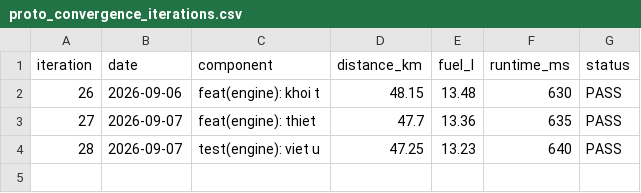
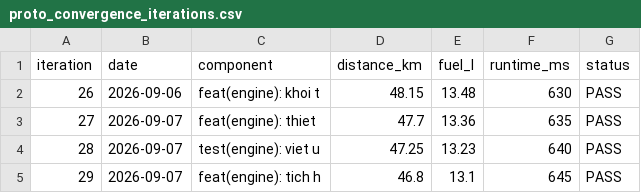
Before and after one commit to chinhanxt/NaN-EcoNet, a CSV file: docs/benchmarks/history/proto_convergence_iterations.csv, drawn as a sheet.

Commit message:
feat(engine): tich hop OpenMP 8 luong song song hoa vong lap bay kien

```diff
--- a/docs/benchmarks/history/proto_convergence_iterations.csv
+++ b/docs/benchmarks/history/proto_convergence_iterations.csv
@@ -4 +4,2 @@ iteration,date,component,distance_km,fuel_l,runtime_ms,status
 28,2026-09-07,test(engine): viet u,47.25,13.23,640,PASS
+29,2026-09-07,feat(engine): tich h,46.8,13.1,645,PASS
```
